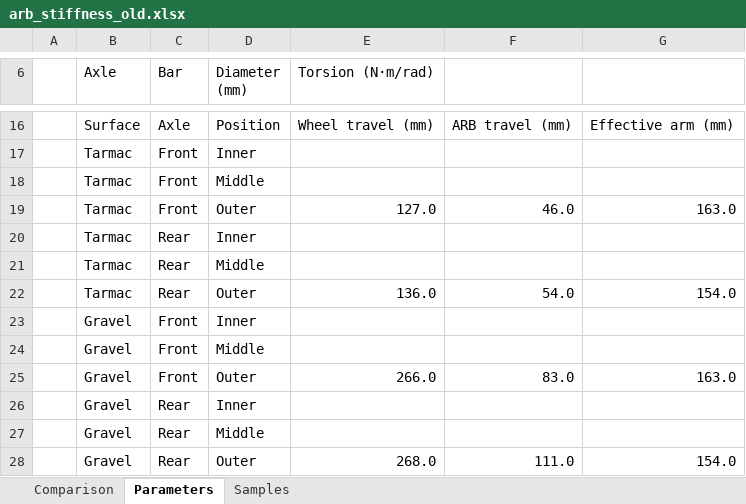
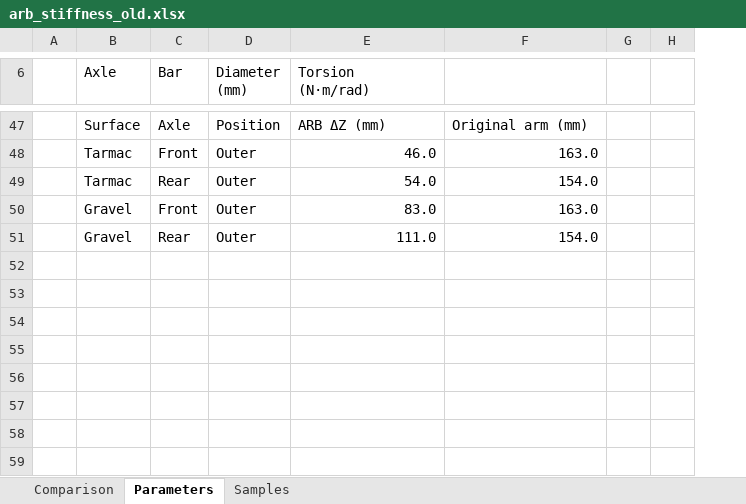
Before and after one commit to ProgUn1corn/qlourie_astral_r, an Excel workbook: docs/arb_stiffness_old.xlsx, sheet Parameters, drawn as a sheet; only a part is shown, gaps mark what is left out; values as stored, in another font and other column widths than the file's, no cell formats; removed rows and columns are numbered as before the commit, all else as after; ↵ is a line break in a cell; the diff covers the shown part only; the diff names each change by its address in the sheet, - before the commit and + after, or states it on an @@ line.

```diff
--- a/docs/arb_stiffness_old.xlsx (sheet Parameters)
+++ b/docs/arb_stiffness_old.xlsx (sheet Parameters)
-column F, row 16: ARB travel (mm); row 19: 46.0; row 22: 54.0; row 25: 83.0; row 28: 111.0
+column G, empty
+column H, empty
-D6: Diameter (mm)
+D6: Diameter ↵ (mm)
-E6: Torsion (N·m/rad)
+E6: Torsion ↵ (N·m/rad)
-E47 (Torsion (N·m/rad)): Wheel travel (mm)
+E47 (Torsion (N·m/rad)): ARB ΔZ (mm)
-F47: Effective arm (mm)
+F47: Original arm (mm)
-row 17:  | Tarmac | Front | Inner
-row 18:  | Tarmac | Front | Middle
-E48 (Torsion (N·m/rad)): 127.0
+E48 (Torsion (N·m/rad)): 46.0
-row 20:  | Tarmac | Rear | Inner
-row 21:  | Tarmac | Rear | Middle
-E49 (Torsion (N·m/rad)): 136.0
+E49 (Torsion (N·m/rad)): 54.0
-row 23:  | Gravel | Front | Inner
-row 24:  | Gravel | Front | Middle
-E50 (Torsion (N·m/rad)): 266.0
+E50 (Torsion (N·m/rad)): 83.0
-row 26:  | Gravel | Rear | Inner
-row 27:  | Gravel | Rear | Middle
-E51 (Torsion (N·m/rad)): 268.0
+E51 (Torsion (N·m/rad)): 111.0
```
Also changed, not shown: 32 added rows, 1 removed row and 2 edited cells elsewhere in this sheet, sheet Samples, sheet Comparison, cell formats, charts or pictures, docs/arb_stiffness.xlsx.
